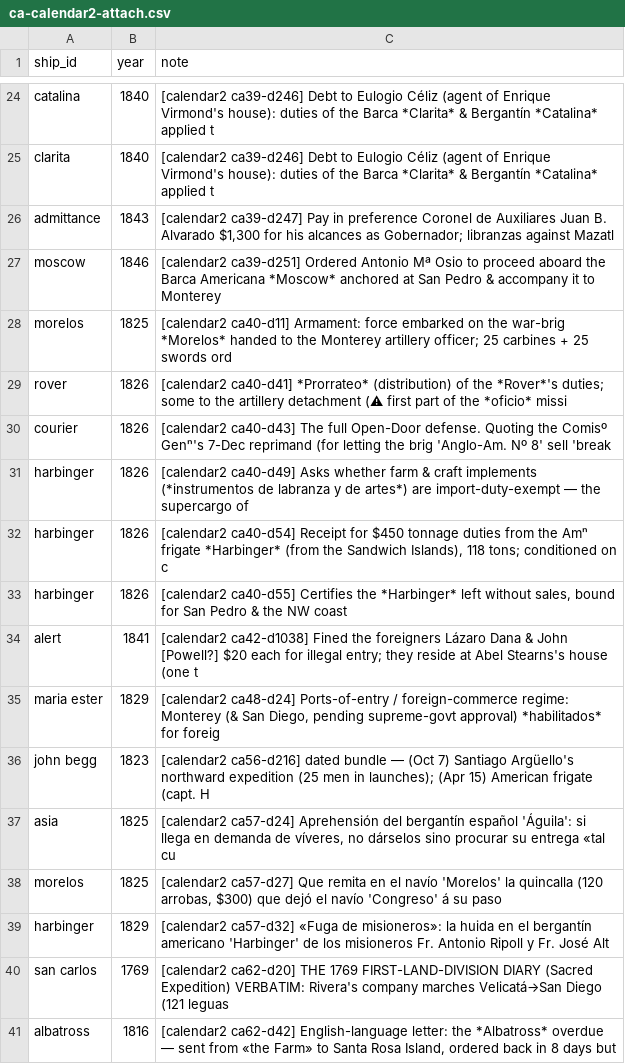
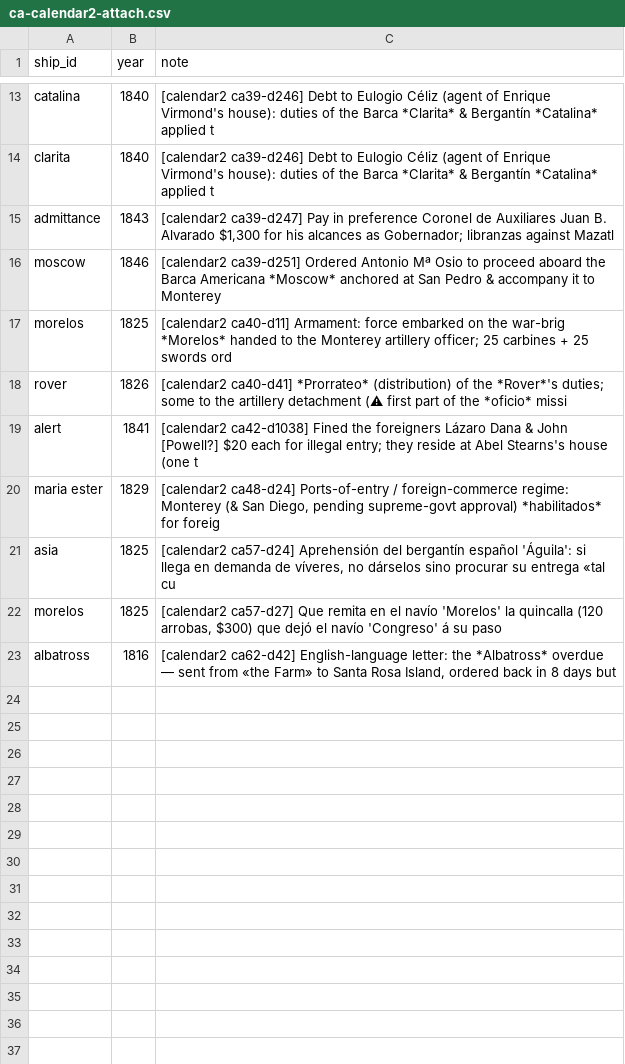
Before and after one commit to Aodhanm/california-ship-registry, a CSV file: data/ca-calendar2-attach.csv, drawn as a sheet; only a part is shown, gaps mark what is left out; the diff covers the shown part only; the diff names each change by its address in the sheet, - before the commit and + after, or states it on an @@ line.

```diff
--- a/data/ca-calendar2-attach.csv
+++ b/data/ca-calendar2-attach.csv
-row 30: courier | 1826 | [calendar2 ca40-d43] The full Open-Door defense. Quoting the Comisº Genⁿ's 7-Dec reprimand (for letting the brig 'Anglo-Am. Nº 8' sell 'break
-row 31: harbinger | 1826 | [calendar2 ca40-d49] Asks whether farm & craft implements (*instrumentos de labranza y de artes*) are import-duty-exempt — the supercargo of
-row 32: harbinger | 1826 | [calendar2 ca40-d54] Receipt for $450 tonnage duties from the Amⁿ frigate *Harbinger* (from the Sandwich Islands), 118 tons; conditioned on c
-row 33: harbinger | 1826 | [calendar2 ca40-d55] Certifies the *Harbinger* left without sales, bound for San Pedro & the NW coast
-row 36: john begg | 1823 | [calendar2 ca56-d216] dated bundle — (Oct 7) Santiago Argüello's northward expedition (25 men in launches); (Apr 15) American frigate (capt. H
-row 39: harbinger | 1829 | [calendar2 ca57-d32] «Fuga de misioneros»: la huida en el bergantín americano 'Harbinger' de los misioneros Fr. Antonio Ripoll y Fr. José Alt
-row 40: san carlos | 1769 | [calendar2 ca62-d20] THE 1769 FIRST-LAND-DIVISION DIARY (Sacred Expedition) VERBATIM: Rivera's company marches Velicatá→San Diego (121 leguas
```
Also changed, not shown: 11 removed rows elsewhere in this file, data/ships.csv, 3 other files.
